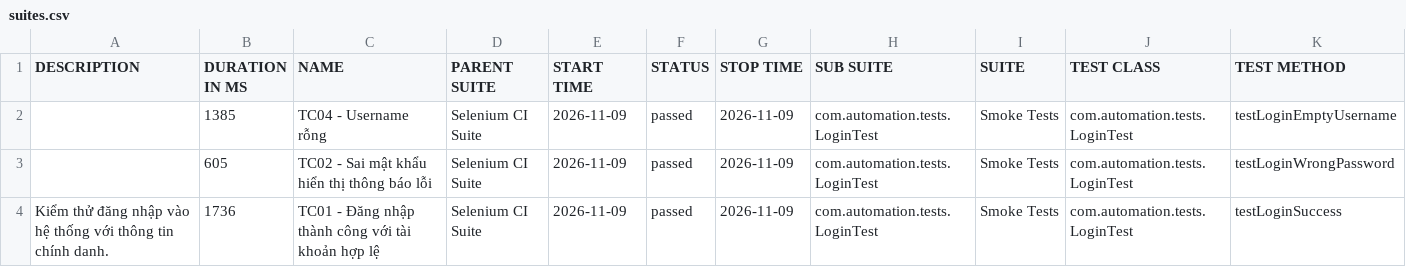
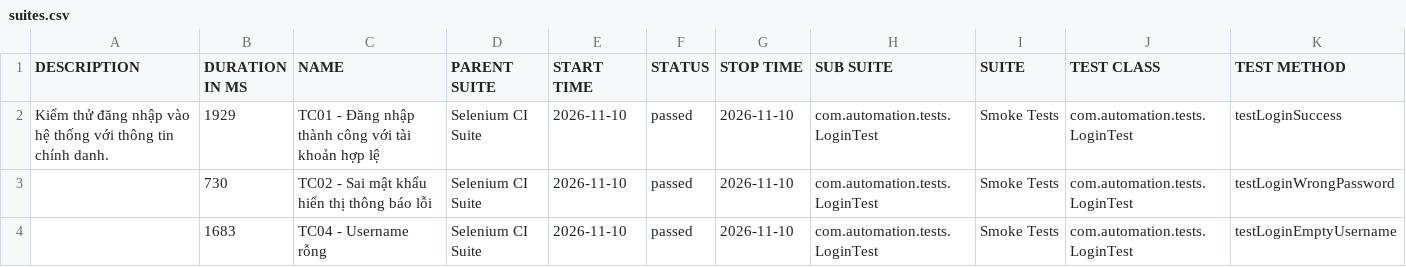
Before and after one commit to huyhuy23022004/Lab11_BuiNgocHuy_1150080137_CNPM2, a CSV file: data/suites.csv, drawn as a sheet.

```diff
--- a/data/suites.csv
+++ b/data/suites.csv
@@ -1,4 +1,4 @@
 "DESCRIPTION","DURATION IN MS","NAME","PARENT SUITE","START TIME","STATUS","STOP TIME","SUB SUITE","SUITE","TEST CLASS","TEST METHOD"
-"","1385","TC04 - Username rỗng","Selenium CI Suite","2026-11-09","passed","2026-11-09","com.automation.tests.LoginTest","Smoke Tests","com.automation.tests.LoginTest","testLoginEmptyUsername"
-"","605","TC02 - Sai mật khẩu hiển thị thông báo lỗi","Selenium CI Suite","2026-11-09","passed","2026-11-09","com.automation.tests.LoginTest","Smoke Tests","com.automation.tests.LoginTest","testLoginWrongPassword"
-"Kiểm thử đăng nhập vào hệ thống với thông tin chính danh.","1736","TC01 - Đăng nhập thành công với tài khoản hợp lệ","Selenium CI Suite","2026-11-09","passed","2026-11-09","com.automation.tests.LoginTest","Smoke Tests","com.automation.tests.LoginTest","testLoginSuccess"
+"Kiểm thử đăng nhập vào hệ thống với thông tin chính danh.","1929","TC01 - Đăng nhập thành công với tài khoản hợp lệ","Selenium CI Suite","2026-11-10","passed","2026-11-10","com.automation.tests.LoginTest","Smoke Tests","com.automation.tests.LoginTest","testLoginSuccess"
+"","730","TC02 - Sai mật khẩu hiển thị thông báo lỗi","Selenium CI Suite","2026-11-10","passed","2026-11-10","com.automation.tests.LoginTest","Smoke Tests","com.automation.tests.LoginTest","testLoginWrongPassword"
+"","1683","TC04 - Username rỗng","Selenium CI Suite","2026-11-10","passed","2026-11-10","com.automation.tests.LoginTest","Smoke Tests","com.automation.tests.LoginTest","testLoginEmptyUsername"
```
Also changed, not shown: 34 other files.
